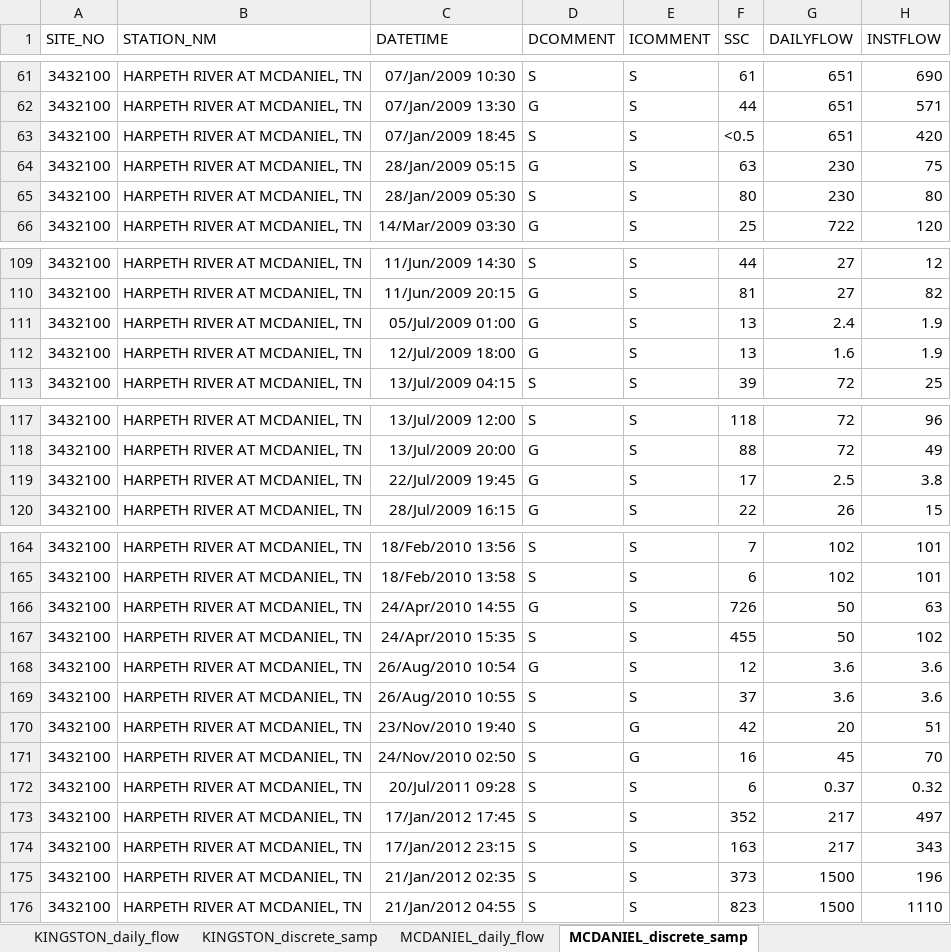
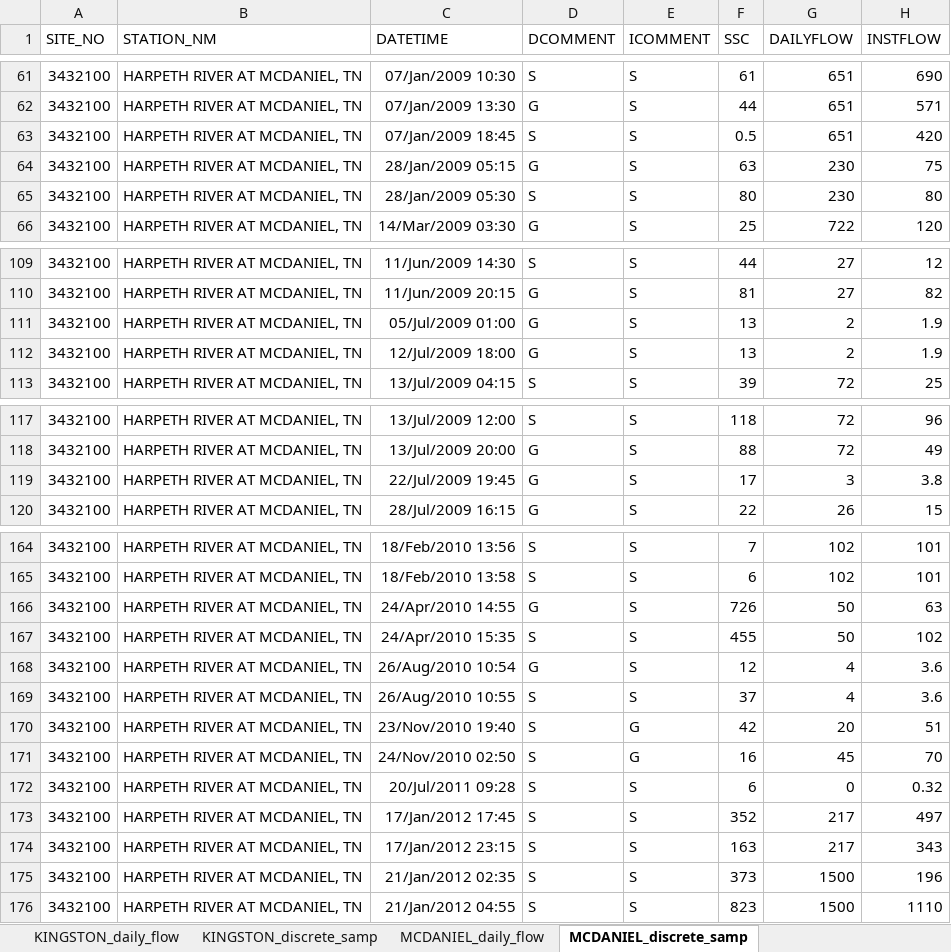
Before and after one commit to 907Resident/MATLAB_Functions, an Excel workbook: usgs-sediment/harpeth_river_USGS.xlsx, sheet MCDANIEL_discrete_samp, drawn as a sheet; only a part is shown, gaps mark what is left out; values as stored, in another font and other column widths than the file's, no borders; the diff covers the shown part only; the diff names each change by its address in the sheet, - before the commit and + after, or states it on an @@ line.

```diff
--- a/usgs-sediment/harpeth_river_USGS.xlsx (sheet MCDANIEL_discrete_samp)
+++ b/usgs-sediment/harpeth_river_USGS.xlsx (sheet MCDANIEL_discrete_samp)
-F63 (SSC): <0.5
+F63 (SSC): 0.5
-G111 (DAILYFLOW): 2.4
+G111 (DAILYFLOW): 2
-G112 (DAILYFLOW): 1.6
+G112 (DAILYFLOW): 2
-G119 (DAILYFLOW): 2.5
+G119 (DAILYFLOW): 3
-G168:G169 (DAILYFLOW): 3.6
+G168:G169 (DAILYFLOW): 4
-G172 (DAILYFLOW): 0.37
+G172 (DAILYFLOW): 0
```
Also changed, not shown: 11 edited cells elsewhere in this sheet.
